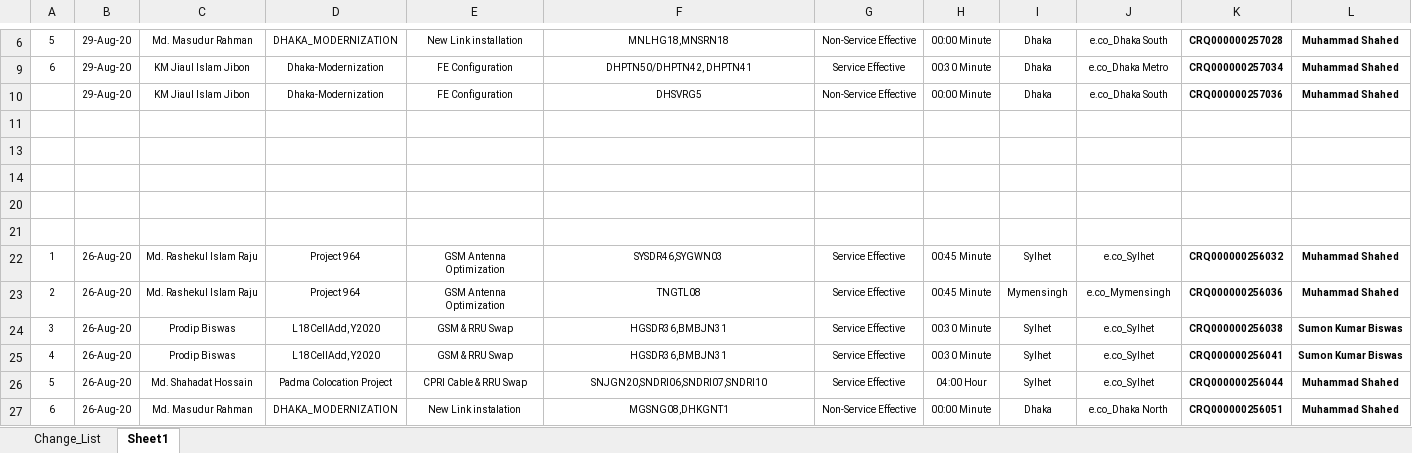
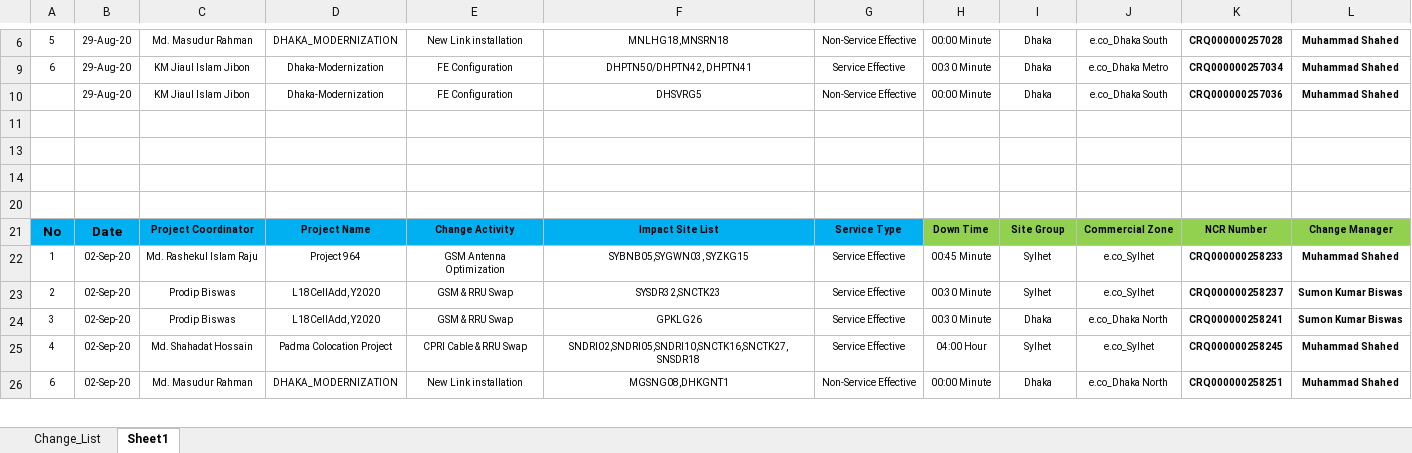
Before and after one commit to jiaulislam/AutoBotBMCRemedy, an Excel workbook: data_driver/Change_Request_List.xlsx, sheet Sheet1, drawn as a sheet; only a part is shown, gaps mark what is left out; values as stored, in another font and other column widths than the file's, no borders; removed rows and columns are numbered as before the commit, all else as after; the diff covers the shown part only; the diff names each change by its address in the sheet, - before the commit and + after, or states it on an @@ line.

Commit message:
Working Adding Relationship for Service Effective NCR

```diff
--- a/data_driver/Change_Request_List.xlsx (sheet Sheet1)
+++ b/data_driver/Change_Request_List.xlsx (sheet Sheet1)
-row 21: (empty)
+row 21: No | Date | Project Coordinator | Project Name | Change Activity | Impact Site List | Service Type | Down Time | Site Group | Commercial Zone | NCR Number | Change Manager
-A21:G21 fill: none
+A21:G21 fill: #00B0F0
-H21:L21 fill: none
+H21:L21 fill: #92D050
-B22:B24: 26-Aug-20
+B22:B24: 02-Sep-20
-F22: SYSDR46,SYGWN03
+F22: SYBNB05,SYGWN03, SYZKG15
-K22: CRQ000000256032
+K22: CRQ000000258233
-C23: Md. Rashekul Islam Raju
+C23: Prodip Biswas
-D23: Project 964
+D23: L18CellAdd, Y2020
-E23: GSM Antenna Optimization
+E23: GSM & RRU Swap
-F23: TNGTL08
+F23: SYSDR32,SNCTK23
-H23: 00:45 Minute
+H23: 00:30 Minute
-I23: Mymensingh
+I23: Sylhet
-J23: e.co_Mymensingh
+J23: e.co_Sylhet
-K23: CRQ000000256036
+K23: CRQ000000258237
-L23: Muhammad Shahed
+L23: Sumon Kumar Biswas
-F24: HGSDR36,BMBJN31
+F24: GPKLG26
-I24: Sylhet
+I24: Dhaka
-J24: e.co_Sylhet
+J24: e.co_Dhaka North
-K24: CRQ000000256038
+K24: CRQ000000258241
-row 25: 4 | 26-Aug-20 | Prodip Biswas | L18CellAdd, Y2020 | GSM & RRU Swap | HGSDR36,BMBJN31 | Service Effective | 00:30 Minute | Sylhet | e.co_Sylhet | CRQ000000256041 | Sumon Kumar Biswas
-A25: 5
+A25: 4
-B25:B26: 26-Aug-20
+B25:B26: 02-Sep-20
-F25: SNJGN20,SNDRI06,SNDRI07,SNDRI10
+F25: SNDRI02,SNDRI05,SNDRI10,SNCTK16,SNCTK27,SNSDR18
-K25: CRQ000000256044
+K25: CRQ000000258245
-E26: New Link instalation
+E26: New Link installation
-K26: CRQ000000256051
+K26: CRQ000000258251
```
Also changed, not shown: 4 added rows and 38 edited cells elsewhere in this sheet, sheet Change_List, data_driver/Change_Requirement.xlsx, 1 other file.
